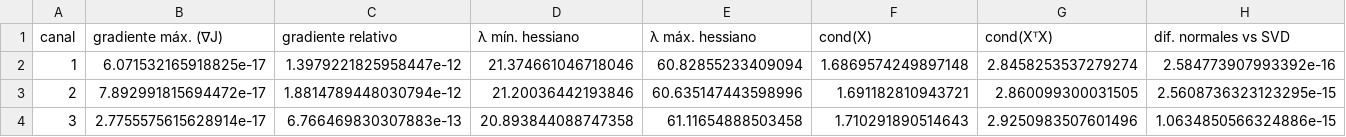
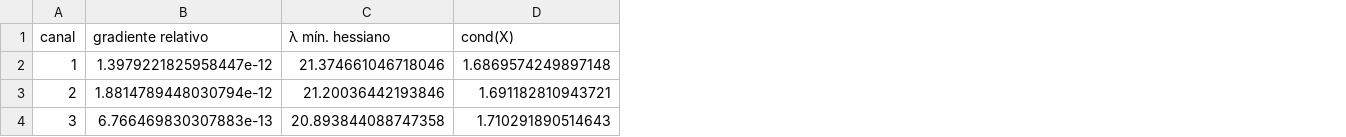
Before and after one commit to belen-exe/Proyecto_cadena_frio, a CSV file: E1_calibracion/resultados/tabla_diagnostico_numerico.csv, drawn as a sheet; the diff names each change by its address in the sheet, - before the commit and + after, or states it on an @@ line.

```diff
--- a/E1_calibracion/resultados/tabla_diagnostico_numerico.csv
+++ b/E1_calibracion/resultados/tabla_diagnostico_numerico.csv
-column B (gradiente máx. (∇J)), rows 2-4: 6.071532165918825e-17 | 7.892991815694472e-17 | 2.7755575615628914e-17
-column E (λ máx. hessiano), rows 2-4: 60.82855233409094 | 60.635147443598996 | 61.11654888503458
-column G (cond(XᵀX)), rows 2-4: 2.8458253537279274 | 2.860099300031505 | 2.9250983507601496
-column H (dif. normales vs SVD), rows 2-4: 2.584773907993392e-16 | 2.5608736323123295e-15 | 1.0634850566324886e-15
```
Also changed, not shown: E1_calibracion/resultados/tabla_coeficientes.csv, 4 other files.
